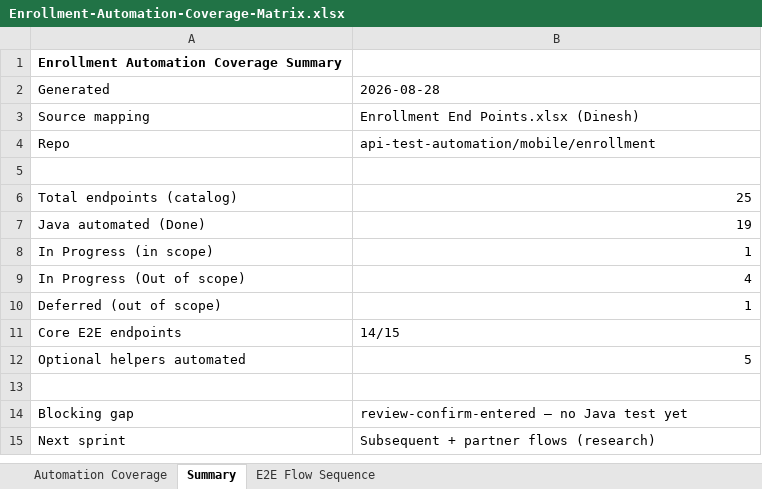
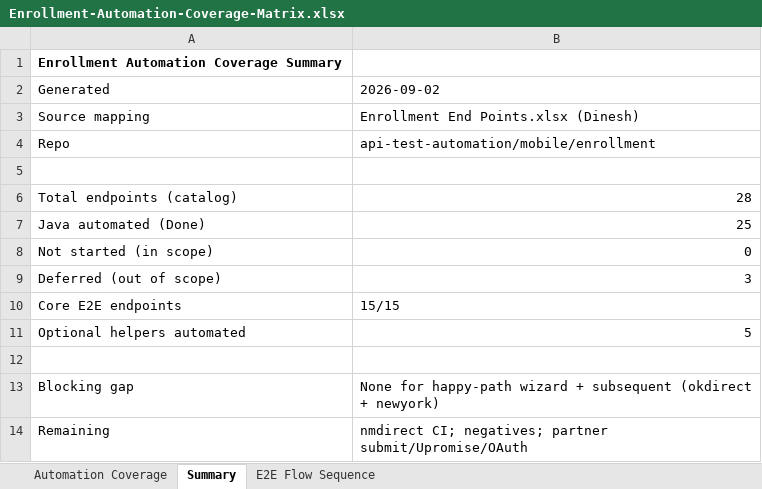
Before and after one commit to SwapnilPatil-Ascensus/qa-automation-kb, an Excel workbook: programs/unite-msc/api-test-automation/postman/EnrollmentE2E/Enrollment-Automation-Coverage-Matrix.xlsx, sheet Summary, drawn as a sheet; values as stored, in another font and other column widths than the file's, no borders; removed rows and columns are numbered as before the commit, all else as after; the diff names each change by its address in the sheet, - before the commit and + after, or states it on an @@ line.

Commit message:
Update Enrollment API automation coverage and signoff docs (Sep 2026)
- Add `enrollment-endpoint-current-state.csv` and draft `enrollment-signoff-summary.md` for 25 automated + 3 deferred endpoints.
- Refresh coverage index and code-coverage metrics to include Enrollment status (25/28 Done, sign-off Word pack pending).
- Add `legacy-new-postman-excel-mapping.md` comparing legacy, new TestNG, Postman, and Excel catalogs across Mobile 1/2 and Enrollment.
- Regenerate `Enrollment-Automation-Coverage-Status.md` and matrix XLSX after review-confirm and subsequent enrollment classes landed.
- Update `generate_enrollment_coverage_matrix.py` to mark new Done endpoints and include extra subsequent catalog rows.
- Revise `05-unite-enrollment-migration-tracker.md` and leadership `status-summary.md` to reflect coding-complete happy path + subsequent, with remaining docs/CI/nmdirect/negatives work.
- Add `programs/upcoming-sprints-2026-09/01-api-msc-stories.md` with Jira-ready stories for sign-off, GitLab nightly, NM Direct, and pipeline readiness.

```diff
--- a/programs/unite-msc/api-test-automation/postman/EnrollmentE2E/Enrollment-Automation-Coverage-Matrix.xlsx (sheet Summary)
+++ b/programs/unite-msc/api-test-automation/postman/EnrollmentE2E/Enrollment-Automation-Coverage-Matrix.xlsx (sheet Summary)
-B2: 2026-08-28
+B2: 2026-09-02
-B6: 25
+B6: 28
-B7: 19
+B7: 25
-row 8: In Progress (in scope) | 1
-row 9: In Progress (Out of scope) | 4
+row 8: Not started (in scope) | 0
-B9: 1
+B9: 3
-B10: 14/15
+B10: 15/15
-B13: review-confirm-entered — no Java test yet
+B13: None for happy-path wizard + subsequent (okdirect + newyork)
-row 15: Next sprint | Subsequent + partner flows (research)
+row 14: Remaining | nmdirect CI; negatives; partner submit/Upromise/OAuth
```
Also changed, not shown: sheet Automation Coverage, sheet E2E Flow Sequence, 19 other files.
